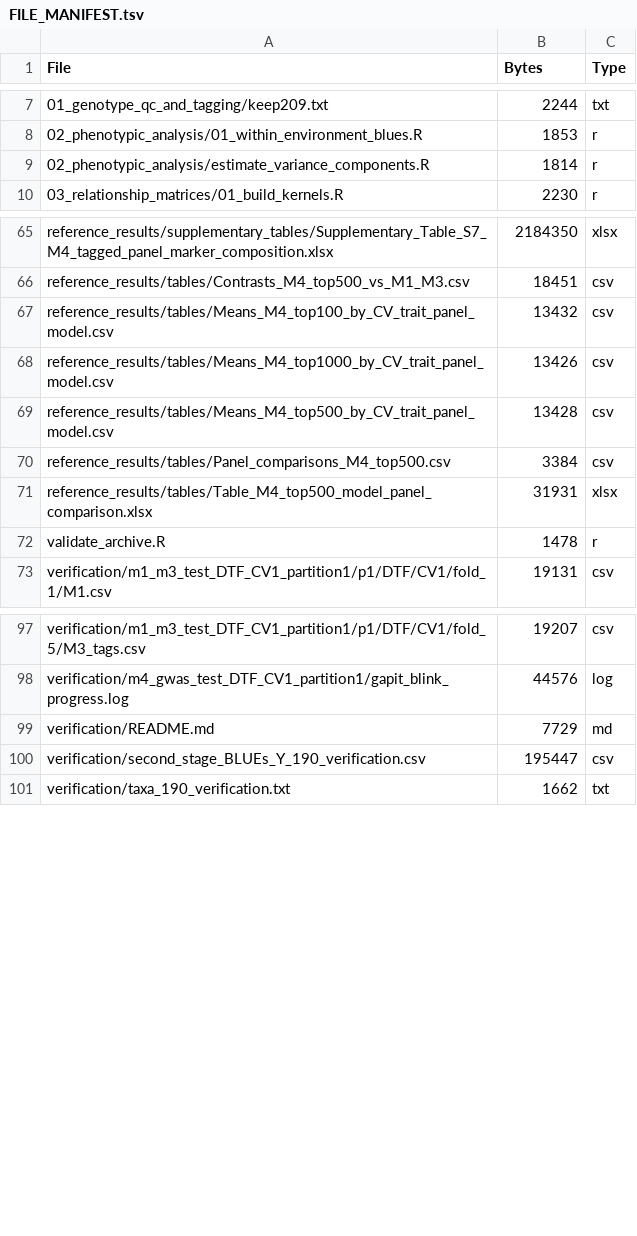
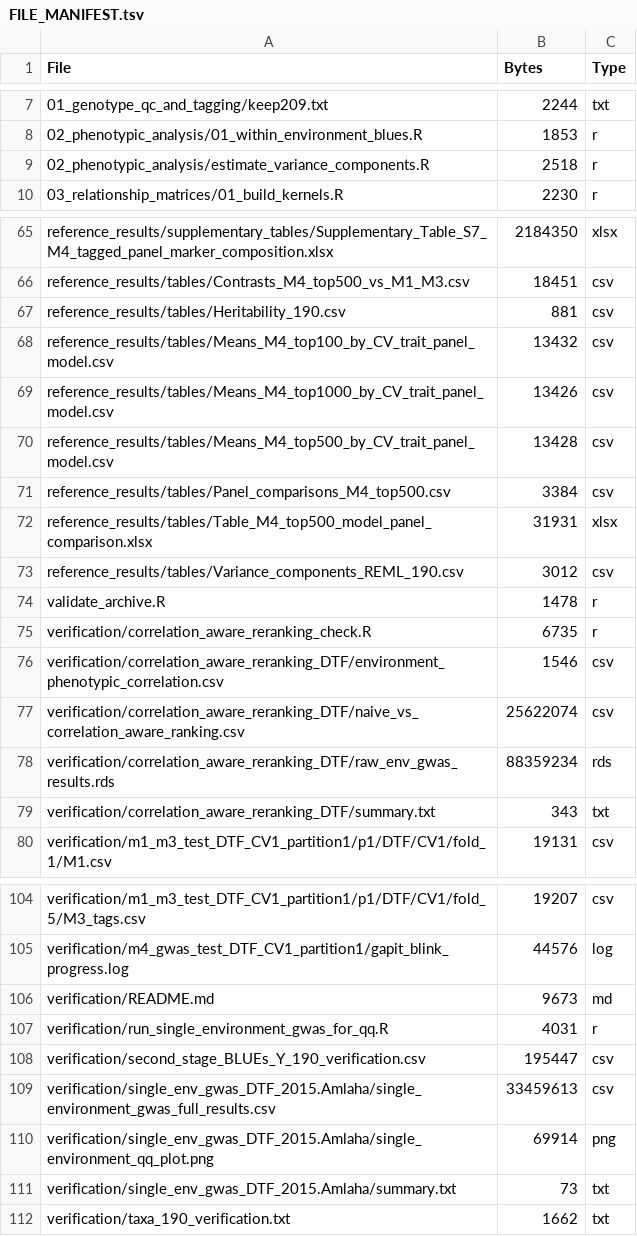
Before and after one commit to nelsonlubanga/chickpea-genomic-prediction, a TSV file: FILE_MANIFEST.tsv, drawn as a sheet; only a part is shown, gaps mark what is left out; the diff covers the shown part only.

```diff
--- a/FILE_MANIFEST.tsv
+++ b/FILE_MANIFEST.tsv
@@ -8,3 +8,3 @@ File	Bytes	Type
 02_phenotypic_analysis/01_within_environment_blues.R	1853	r
-02_phenotypic_analysis/estimate_variance_components.R	1814	r
+02_phenotypic_analysis/estimate_variance_components.R	2518	r
 03_relationship_matrices/01_build_kernels.R	2230	r
@@ -66,2 +66,3 @@ reference_results/supplementary_tables/Supplementary_Table_S7_M4_tagged_panel_ma
 reference_results/tables/Contrasts_M4_top500_vs_M1_M3.csv	18451	csv
+reference_results/tables/Heritability_190.csv	881	csv
 reference_results/tables/Means_M4_top100_by_CV_trait_panel_model.csv	13432	csv
@@ -71,3 +72,9 @@ reference_results/tables/Panel_comparisons_M4_top500.csv	3384	csv
 reference_results/tables/Table_M4_top500_model_panel_comparison.xlsx	31931	xlsx
+reference_results/tables/Variance_components_REML_190.csv	3012	csv
 validate_archive.R	1478	r
+verification/correlation_aware_reranking_check.R	6735	r
+verification/correlation_aware_reranking_DTF/environment_phenotypic_correlation.csv	1546	csv
+verification/correlation_aware_reranking_DTF/naive_vs_correlation_aware_ranking.csv	25622074	csv
+verification/correlation_aware_reranking_DTF/raw_env_gwas_results.rds	88359234	rds
+verification/correlation_aware_reranking_DTF/summary.txt	343	txt
 verification/m1_m3_test_DTF_CV1_partition1/p1/DTF/CV1/fold_1/M1.csv	19131	csv
@@ -98,4 +105,8 @@ verification/m1_m3_test_DTF_CV1_partition1/p1/DTF/CV1/fold_5/M3_tags.csv	19207	c
 verification/m4_gwas_test_DTF_CV1_partition1/gapit_blink_progress.log	44576	log
-verification/README.md	7729	md
+verification/README.md	9673	md
+verification/run_single_environment_gwas_for_qq.R	4031	r
 verification/second_stage_BLUEs_Y_190_verification.csv	195447	csv
+verification/single_env_gwas_DTF_2015.Amlaha/single_environment_gwas_full_results.csv	33459613	csv
+verification/single_env_gwas_DTF_2015.Amlaha/single_environment_qq_plot.png	69914	png
+verification/single_env_gwas_DTF_2015.Amlaha/summary.txt	73	txt
 verification/taxa_190_verification.txt	1662	txt
```
Also changed, not shown: 2 edited cells elsewhere in this file, checksums_md5.tsv, 6 other files.
